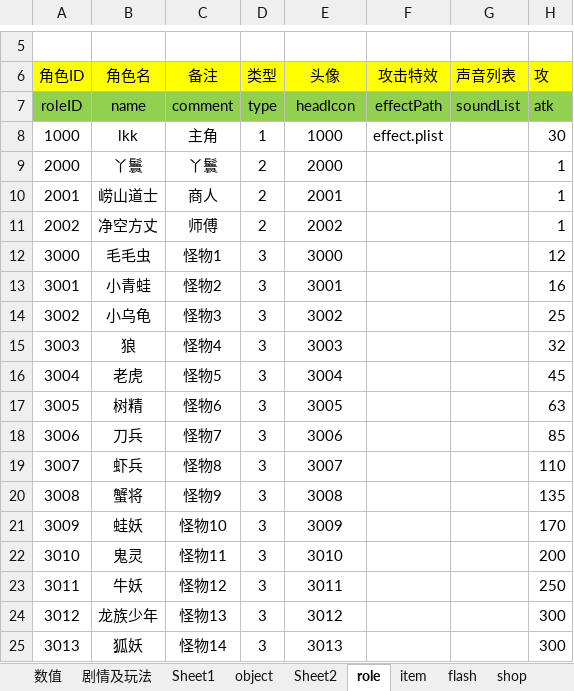
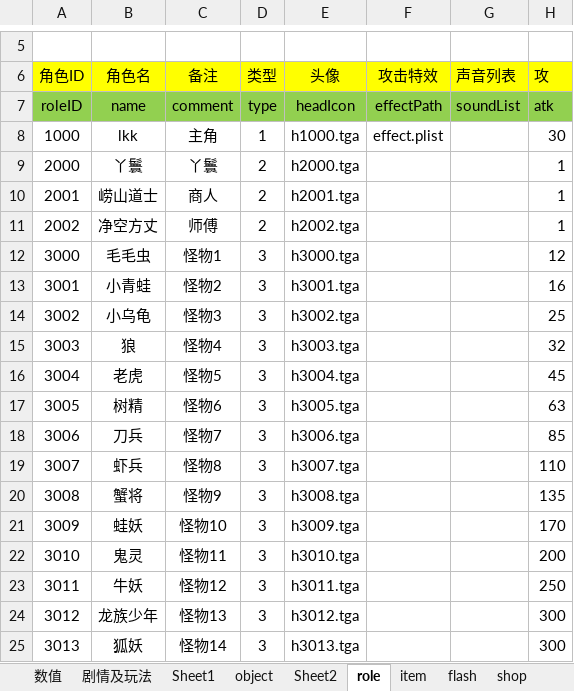
Before and after one commit to likang7/rpg_demo, an Excel workbook: comment/gameCouple-p1.xlsx, sheet role, drawn as a sheet; only a part is shown, gaps mark what is left out; values as stored, in another font and other column widths than the file's, no borders; the diff names each change by its address in the sheet, - before the commit and + after, or states it on an @@ line.

```diff
--- a/comment/gameCouple-p1.xlsx (sheet role)
+++ b/comment/gameCouple-p1.xlsx (sheet role)
-E8 (头像): 1000
+E8 (头像): h1000.tga
-E9 (头像): 2000
+E9 (头像): h2000.tga
-E10 (头像): 2001
+E10 (头像): h2001.tga
-E11 (头像): 2002
+E11 (头像): h2002.tga
-E12 (头像): 3000
+E12 (头像): h3000.tga
-E13 (头像): 3001
+E13 (头像): h3001.tga
-E14 (头像): 3002
+E14 (头像): h3002.tga
-E15 (头像): 3003
+E15 (头像): h3003.tga
-E16 (头像): 3004
+E16 (头像): h3004.tga
-E17 (头像): 3005
+E17 (头像): h3005.tga
-E18 (头像): 3006
+E18 (头像): h3006.tga
-E19 (头像): 3007
+E19 (头像): h3007.tga
-E20 (头像): 3008
+E20 (头像): h3008.tga
-E21 (头像): 3009
+E21 (头像): h3009.tga
-E22 (头像): 3010
+E22 (头像): h3010.tga
-E23 (头像): 3011
+E23 (头像): h3011.tga
-E24 (头像): 3012
+E24 (头像): h3012.tga
-E25 (头像): 3013
+E25 (头像): h3013.tga
```
Also changed, not shown: 13 other files.
